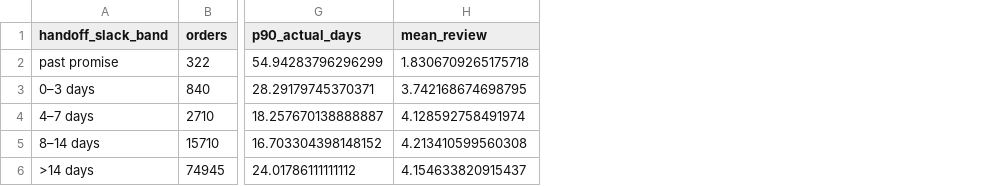
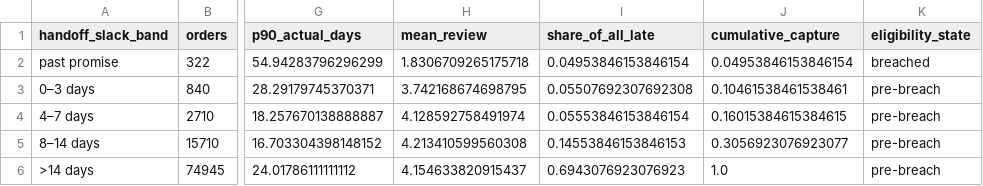
Before and after one commit to DhruvShah-Dev/olist-delivery-intelligence, a CSV file: outputs/slack.csv, drawn as a sheet; only a part is shown, gaps mark what is left out; the diff names each change by its address in the sheet, - before the commit and + after, or states it on an @@ line.

```diff
--- a/outputs/slack.csv
+++ b/outputs/slack.csv
+column I (share_of_all_late), rows 2-6: 0.04953846153846154 | 0.05507692307692308 | 0.05553846153846154 | 0.14553846153846153 | 0.6943076923076923
+column J (cumulative_capture), rows 2-6: 0.04953846153846154 | 0.10461538461538461 | 0.16015384615384615 | 0.3056923076923077 | 1.0
+column K (eligibility_state), rows 2-6: breached | pre-breach | pre-breach | pre-breach | pre-breach
```
Also changed, not shown: outputs/monthly.csv, outputs/promise.csv, 21 other files.
